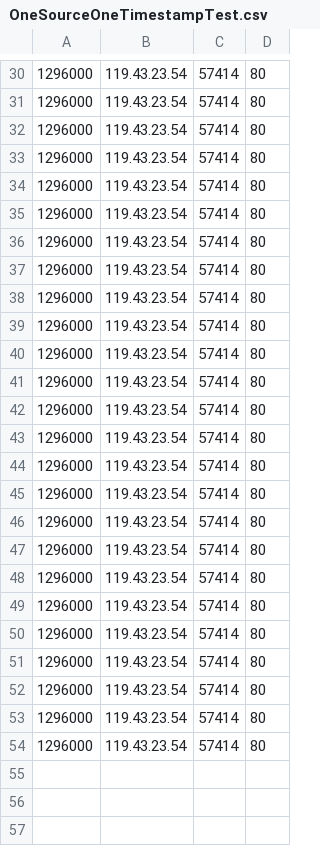
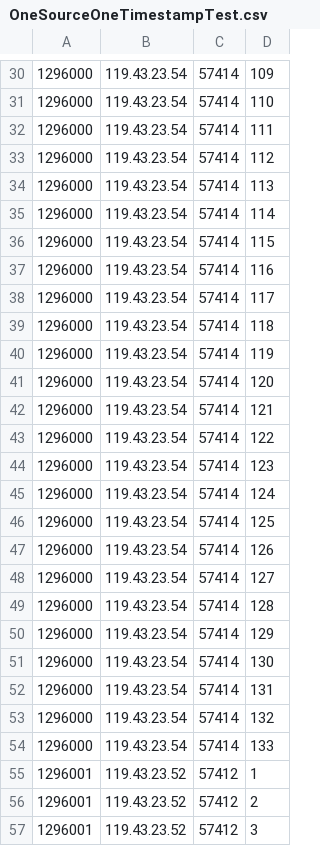
Before and after one commit to makenzielarsen/ITAK, a CSV file: Testing/OneSourceOneTimestampTest.csv, drawn as a sheet; only a part is shown, gaps mark what is left out; the diff covers the shown part only.

```diff
--- a/Testing/OneSourceOneTimestampTest.csv
+++ b/Testing/OneSourceOneTimestampTest.csv
@@ -30,25 +30,28 @@
-1296000,119.43.23.54,57414,80
-1296000,119.43.23.54,57414,80
-1296000,119.43.23.54,57414,80
-1296000,119.43.23.54,57414,80
-1296000,119.43.23.54,57414,80
-1296000,119.43.23.54,57414,80
-1296000,119.43.23.54,57414,80
-1296000,119.43.23.54,57414,80
-1296000,119.43.23.54,57414,80
-1296000,119.43.23.54,57414,80
-1296000,119.43.23.54,57414,80
-1296000,119.43.23.54,57414,80
-1296000,119.43.23.54,57414,80
-1296000,119.43.23.54,57414,80
-1296000,119.43.23.54,57414,80
-1296000,119.43.23.54,57414,80
-1296000,119.43.23.54,57414,80
-1296000,119.43.23.54,57414,80
-1296000,119.43.23.54,57414,80
-1296000,119.43.23.54,57414,80
-1296000,119.43.23.54,57414,80
-1296000,119.43.23.54,57414,80
-1296000,119.43.23.54,57414,80
-1296000,119.43.23.54,57414,80
-1296000,119.43.23.54,57414,80
+1296000,119.43.23.54,57414,109
+1296000,119.43.23.54,57414,110
+1296000,119.43.23.54,57414,111
+1296000,119.43.23.54,57414,112
+1296000,119.43.23.54,57414,113
+1296000,119.43.23.54,57414,114
+1296000,119.43.23.54,57414,115
+1296000,119.43.23.54,57414,116
+1296000,119.43.23.54,57414,117
+1296000,119.43.23.54,57414,118
+1296000,119.43.23.54,57414,119
+1296000,119.43.23.54,57414,120
+1296000,119.43.23.54,57414,121
+1296000,119.43.23.54,57414,122
+1296000,119.43.23.54,57414,123
+1296000,119.43.23.54,57414,124
+1296000,119.43.23.54,57414,125
+1296000,119.43.23.54,57414,126
+1296000,119.43.23.54,57414,127
+1296000,119.43.23.54,57414,128
+1296000,119.43.23.54,57414,129
+1296000,119.43.23.54,57414,130
+1296000,119.43.23.54,57414,131
+1296000,119.43.23.54,57414,132
+1296000,119.43.23.54,57414,133
+1296001,119.43.23.52,57412,1
+1296001,119.43.23.52,57412,2
+1296001,119.43.23.52,57412,3
```
Also changed, not shown: 28 added rows and 28 edited cells elsewhere in this file, 6 other files.
